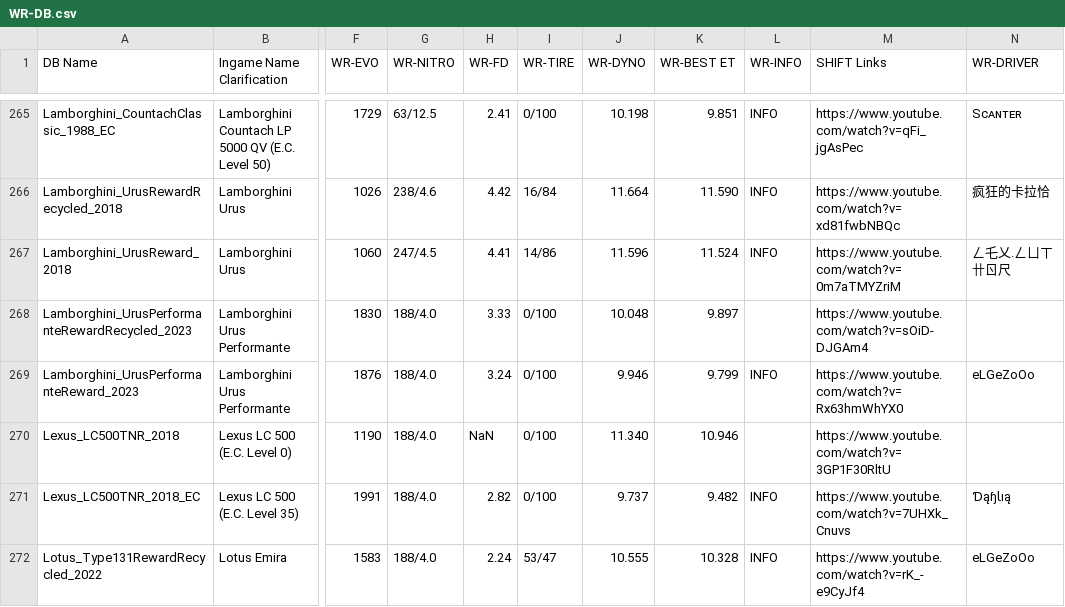
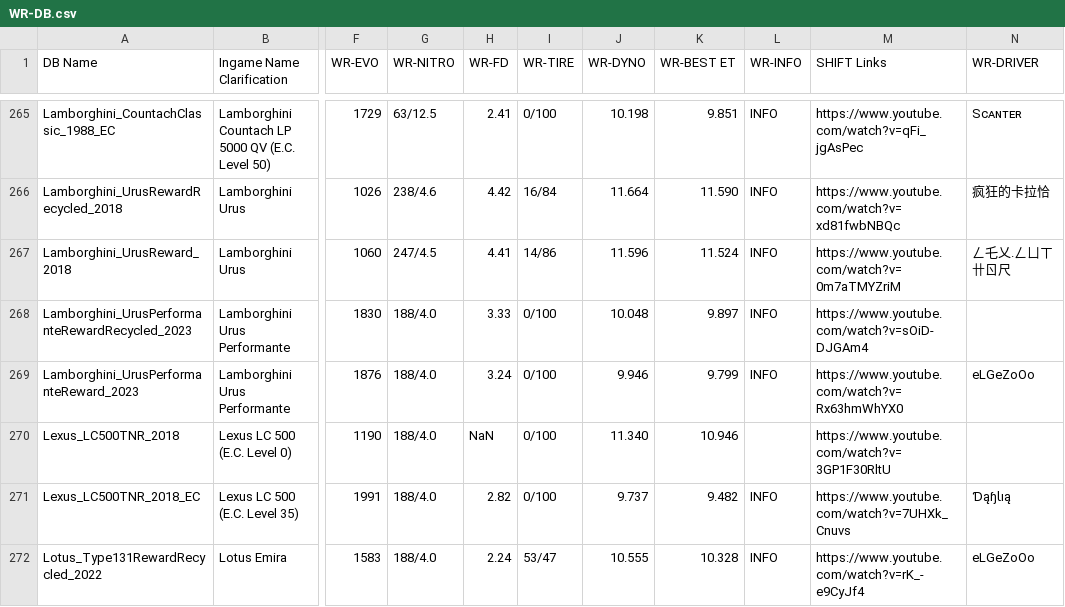
Before and after one commit to Nitro4CSR/CSR2WorldRecordsDB, a CSV file: WR-DB.csv, drawn as a sheet; only a part is shown, gaps mark what is left out; the diff covers the shown part only; the diff names each change by its address in the sheet, - before the commit and + after, or states it on an @@ line.

```diff
--- a/WR-DB.csv
+++ b/WR-DB.csv
-L268 (WR-INFO): (empty)
+L268 (WR-INFO): INFO
```
Also changed, not shown: 17 edited cells elsewhere in this file.
